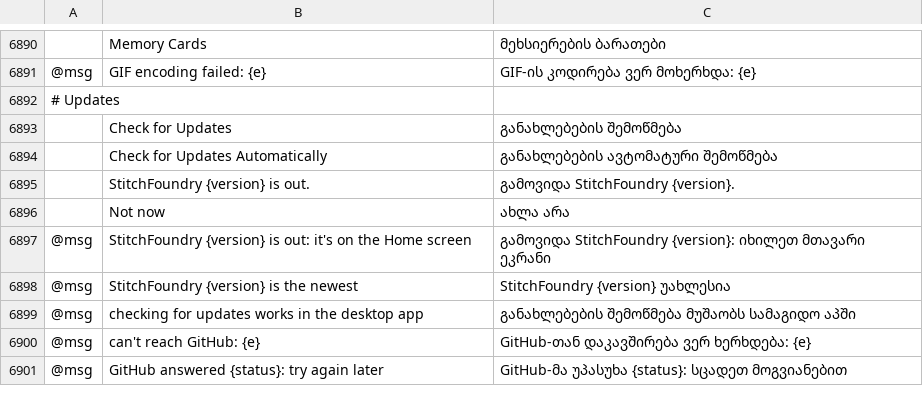
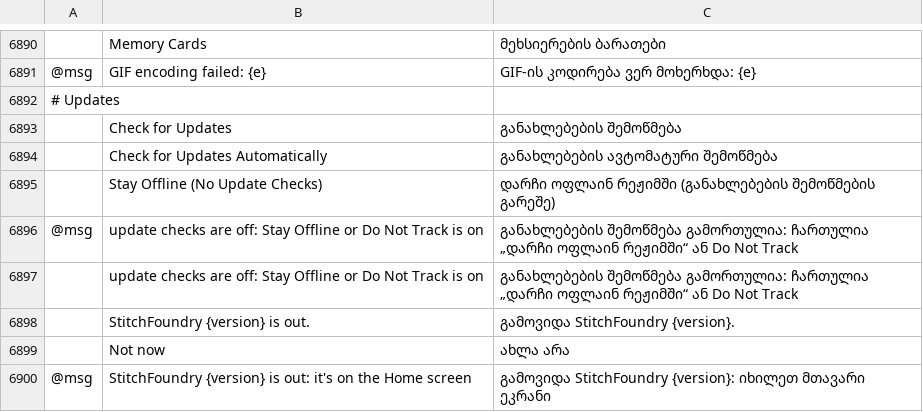
Before and after one commit to StitchFoundry/StitchFoundry, a TSV file: crates/ui-egui/src/i18n/ka.tsv, drawn as a sheet; only a part is shown, gaps mark what is left out; the shorter side is filled out with more unchanged rows; the diff names each change by its address in the sheet, - before the commit and + after, or states it on an @@ line.

```diff
--- a/crates/ui-egui/src/i18n/ka.tsv
+++ b/crates/ui-egui/src/i18n/ka.tsv
+row 6895:  | Stay Offline (No Update Checks) | დარჩი ოფლაინ რეჟიმში (განახლებების შემოწმების გარეშე)
+row 6896: @msg | update checks are off: Stay Offline or Do Not Track is on | განახლებების შემოწმება გამორთულია: ჩართულია „დარჩი ოფლაინ რეჟიმში“ ან Do Not Track
+row 6897:  | update checks are off: Stay Offline or Do Not Track is on | განახლებების შემოწმება გამორთულია: ჩართულია „დარჩი ოფლაინ რეჟიმში“ ან Do Not Track
```
Also changed, not shown: crates/ui-egui/src/i18n/bg.tsv, crates/ui-egui/src/i18n/el.tsv, 26 other files.
